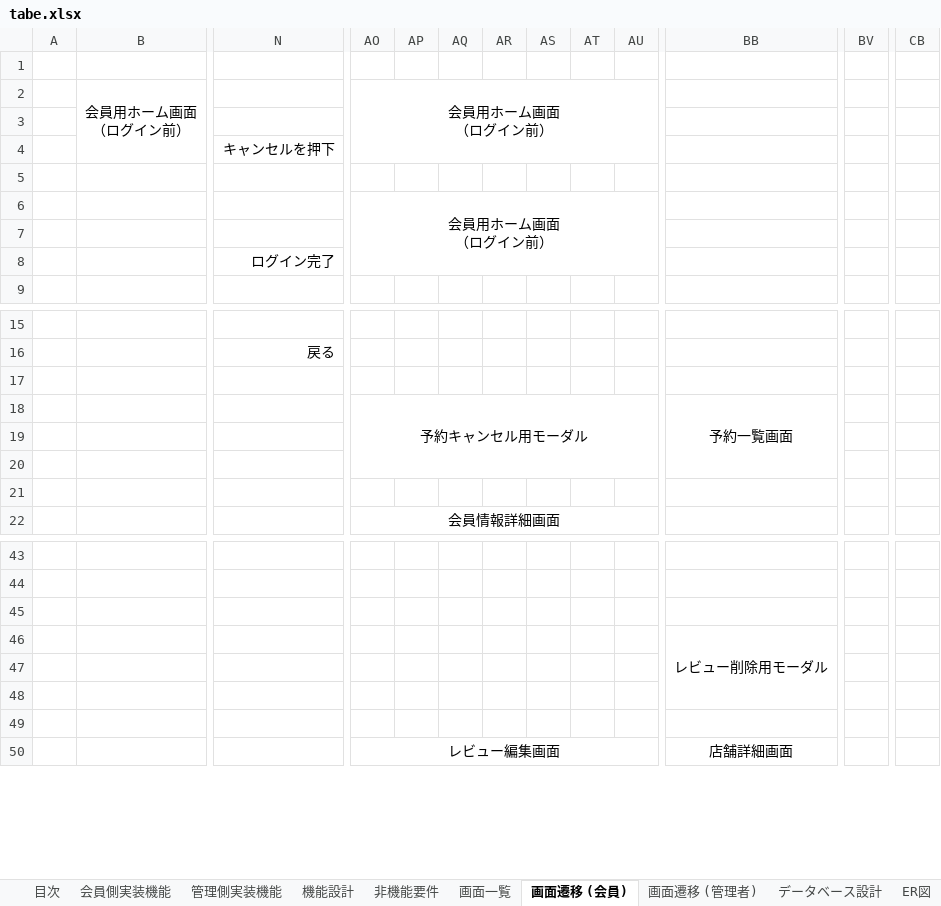
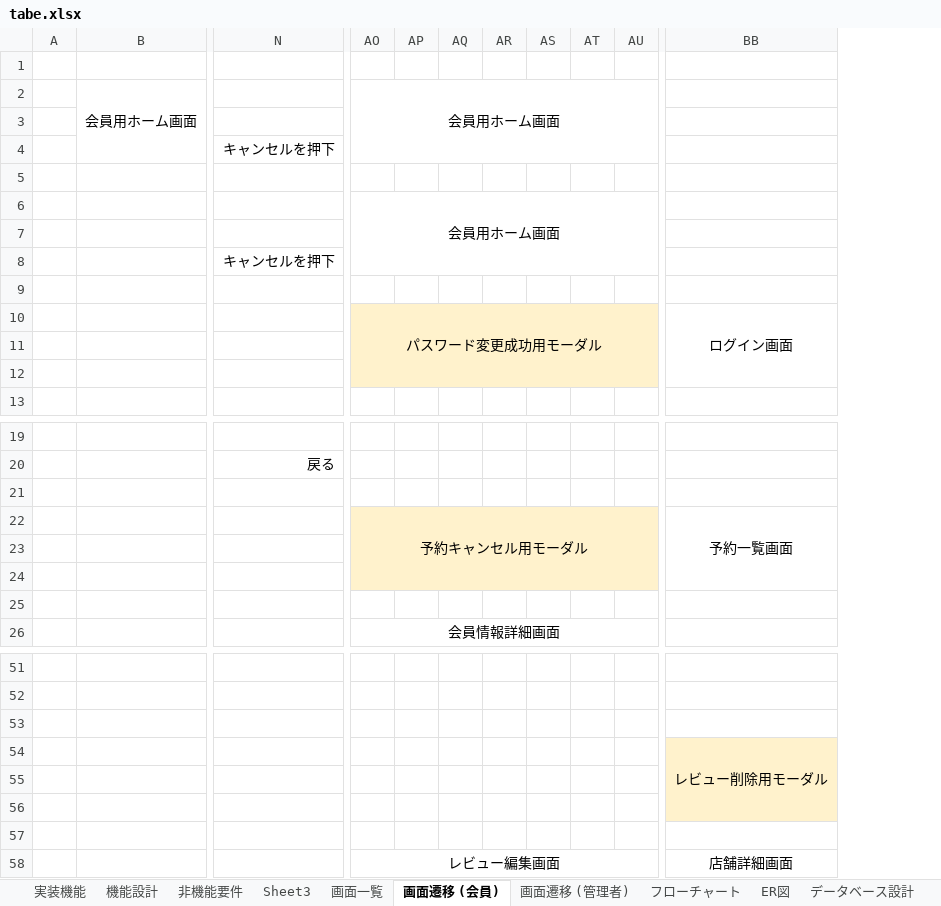
Before and after one commit to DARMAGRANDPRIX/connect, an Excel workbook: tabe.xlsx, sheet 画面遷移 (会員), drawn as a sheet; only a part is shown, gaps mark what is left out; values as stored, in another font and other column widths than the file's, no borders; charts and pictures not drawn; removed rows and columns are numbered as before the commit, all else as after; rows hold the shown columns only; ↵ is a line break in a cell; the diff covers the shown part only; the diff names each change by its address in the sheet, - before the commit and + after, or states it on an @@ line.

```diff
--- a/tabe.xlsx (sheet 画面遷移 (会員))
+++ b/tabe.xlsx (sheet 画面遷移 (会員))
-sheet tab: 会員側実装機能
+sheet tab: 実装機能
-sheet tab: 目次
-sheet tab: 管理側実装機能
+sheet tab: Sheet3
+sheet tab: フローチャート
@@ sheet tab order changed: 実装機能 | 機能設計 | 非機能要件 | Sheet3 | 画面一覧 | 画面遷移 (会員) | 画面遷移 (管理者) | フローチャート | ER図 | データベース設計 @@
-column B, row 2: 会員用ホーム画面 ↵ （ログイン前）
+column B, row 2: 会員用ホーム画面
-column BV, empty
-column CB, empty
-AO2: 会員用ホーム画面 ↵ （ログイン前）
+AO2: 会員用ホーム画面
-AO6: 会員用ホーム画面 ↵ （ログイン前）
+AO6: 会員用ホーム画面
-N8: ログイン完了
+N8: キャンセルを押下
+row 9: (empty)
+row 10:  |  |  | パスワード変更成功用モーダル |  |  |  |  |  |  | ログイン画面
+row 11: (empty)
+row 12: (empty)
-AO22:AU24 fill: none
+AO22:AU24 fill: #FFF2CC
-BB54:BB56 fill: none
+BB54:BB56 fill: #FFF2CC
```
Also changed, not shown: 4 added rows, 11 removed columns, 8 edited cells and cell formats elsewhere in this sheet, sheet 機能設計, sheet ER図, sheet 実装機能, sheet データベース設計, sheet ファイル一覧(会員), sheet 非機能要件, 1 more sheet, other sheet tabs, charts or pictures.
